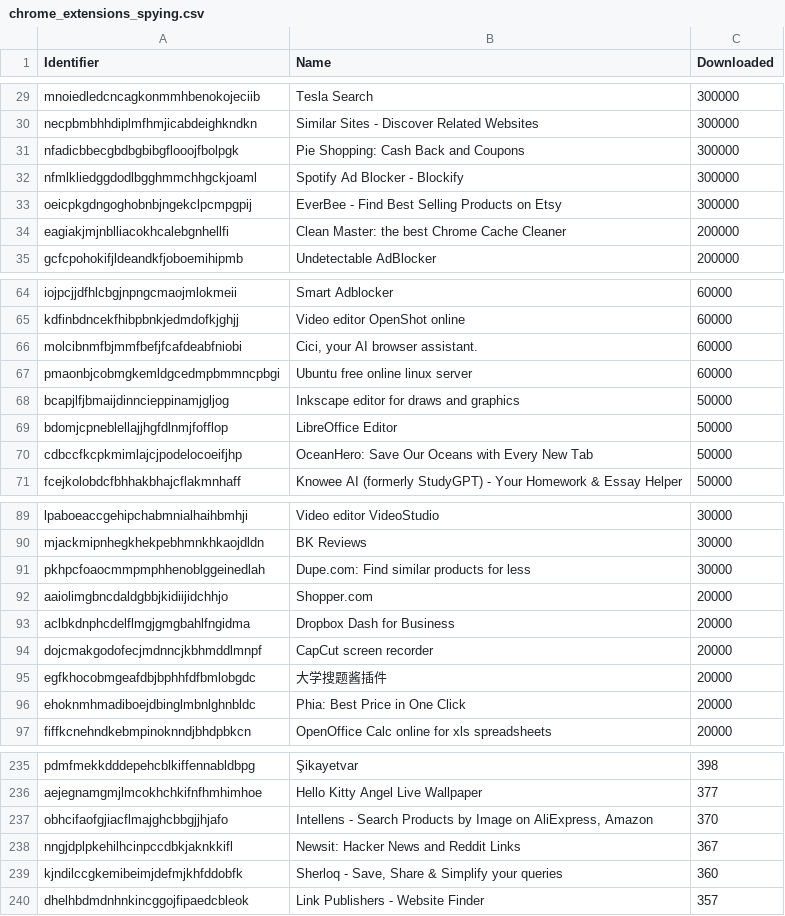
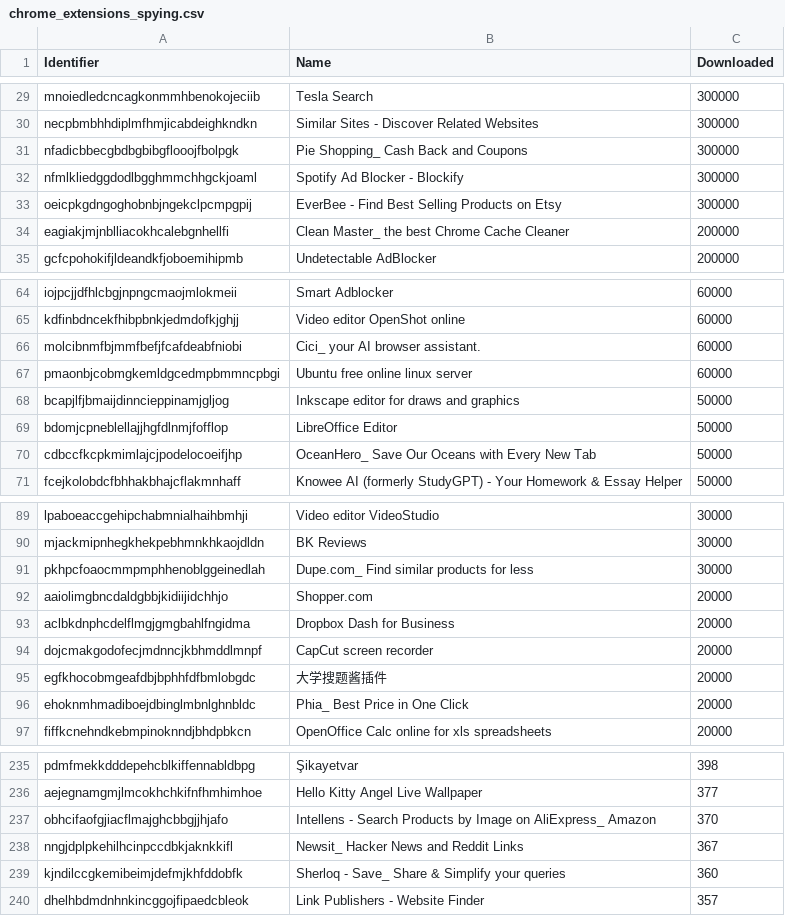
Before and after one commit to pporkka/MaliciousChromeExt, a CSV file: chrome_extensions_spying.csv, drawn as a sheet; only a part is shown, gaps mark what is left out; the diff covers the shown part only.

```diff
--- a/chrome_extensions_spying.csv
+++ b/chrome_extensions_spying.csv
@@ -31 +31 @@ necpbmbhhdiplmfhmjicabdeighkndkn;Similar Sites - Discover Related Websites;30000
-nfadicbbecgbdbgbibgflooojfbolpgk;Pie Shopping: Cash Back and Coupons;300000
+nfadicbbecgbdbgbibgflooojfbolpgk;Pie Shopping_ Cash Back and Coupons;300000;
@@ -34 +34 @@ oeicpkgdngoghobnbjngekclpcmpgpij;EverBee - Find Best Selling Products on Etsy;30
-eagiakjmjnblliacokhcalebgnhellfi;Clean Master: the best Chrome Cache Cleaner;200000
+eagiakjmjnblliacokhcalebgnhellfi;Clean Master_ the best Chrome Cache Cleaner;200000;
@@ -66 +66 @@ kdfinbdncekfhibpbnkjedmdofkjghjj;Video editor OpenShot online;60000
-molcibnmfbjmmfbefjfcafdeabfniobi;Cici, your AI browser assistant.;60000
+molcibnmfbjmmfbefjfcafdeabfniobi;Cici_ your AI browser assistant.;60000;
@@ -70 +70 @@ bdomjcpneblellajjhgfdlnmjfofflop;LibreOffice Editor;50000
-cdbccfkcpkmimlajcjpodelocoeifjhp;OceanHero: Save Our Oceans with Every New Tab;50000
+cdbccfkcpkmimlajcjpodelocoeifjhp;OceanHero_ Save Our Oceans with Every New Tab;50000;
@@ -91 +91 @@ mjackmipnhegkhekpebhmnkhkaojdldn;BK Reviews;30000
-pkhpcfoaocmmpmphhenoblggeinedlah;Dupe.com: Find similar products for less;30000
+pkhpcfoaocmmpmphhenoblggeinedlah;Dupe.com_ Find similar products for less;30000;
@@ -96 +96 @@ egfkhocobmgeafdbjbphhfdfbmlobgdc;大学搜题酱插件;20000
-ehoknmhmadiboejdbinglmbnlghnbldc;Phia: Best Price in One Click;20000
+ehoknmhmadiboejdbinglmbnlghnbldc;Phia_ Best Price in One Click;20000;
@@ -237,3 +237,3 @@ aejegnamgmjlmcokhchkifnfhmhimhoe;Hello Kitty Angel Live Wallpaper;377
-obhcifaofgjiacflmajghcbbgjjhjafo;Intellens - Search Products by Image on AliExpress, Amazon;370
-nngjdplpkehilhcinpccdbkjaknkkifl;Newsit: Hacker News and Reddit Links;367
-kjndilccgkemibeimjdefmjkhfddobfk;Sherloq - Save, Share & Simplify your queries;360
+obhcifaofgjiacflmajghcbbgjjhjafo;Intellens - Search Products by Image on AliExpress_ Amazon;370;
+nngjdplpkehilhcinpccdbkjaknkkifl;Newsit_ Hacker News and Reddit Links;367;
+kjndilccgkemibeimjdefmjkhfddobfk;Sherloq - Save_ Share & Simplify your queries;360;
```
Also changed, not shown: 29 edited cells elsewhere in this file.
